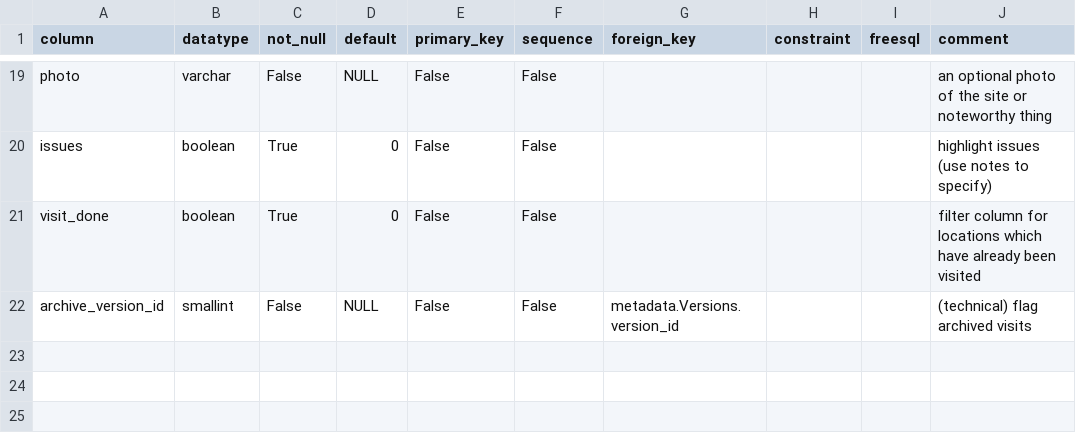
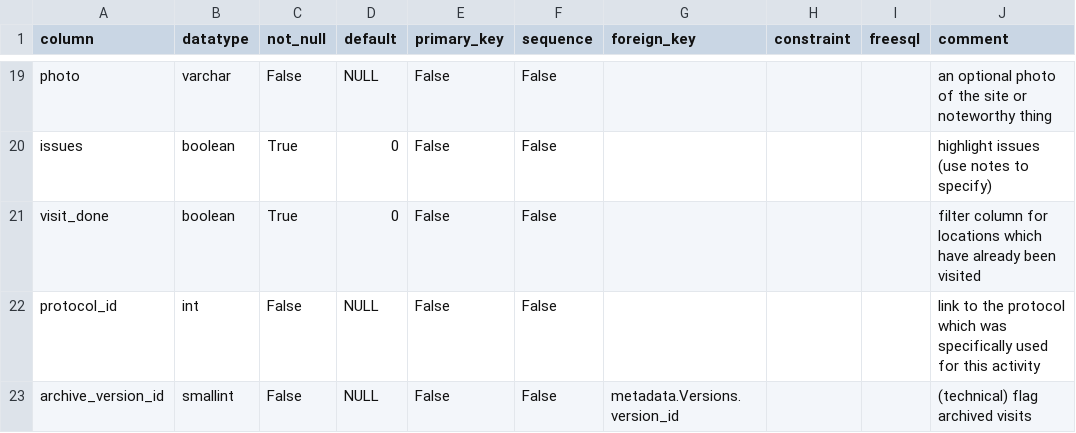
Before and after one commit to inbo/n2khab-mne-monitoring, a CSV file: 900_database_organization/loceval_dev_structure/Visits.csv, drawn as a sheet; only a part is shown, gaps mark what is left out; the diff names each change by its address in the sheet, - before the commit and + after, or states it on an @@ line.

```diff
--- a/900_database_organization/loceval_dev_structure/Visits.csv
+++ b/900_database_organization/loceval_dev_structure/Visits.csv
+row 22: protocol_id | int | False | NULL | False | False |  |  |  | link to the protocol which was specifically used for this activity
```
Also changed, not shown: 900_database_organization/loceval_dev_structure/VIEWS.csv, 900_database_organization/mnmgwdb_dev_structure/VIEWS.csv, 15 other files.
